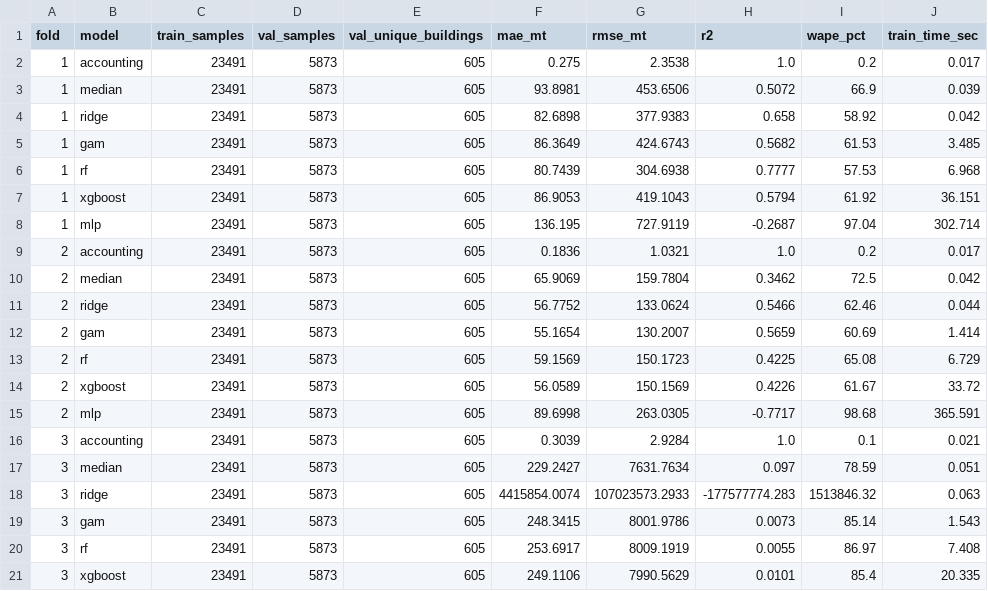
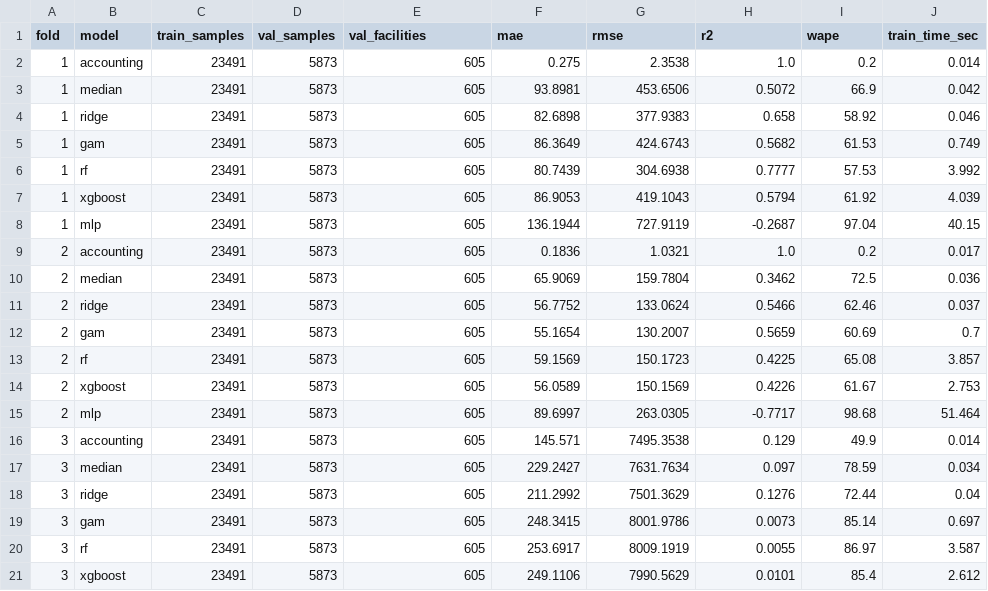
Before and after one commit to beingaditya18/CarbonPulse-, a CSV file: results/cross_validation_metrics.csv, drawn as a sheet; only a part is shown; the diff covers the shown part only.

```diff
--- a/results/cross_validation_metrics.csv
+++ b/results/cross_validation_metrics.csv
@@ -1,21 +1,21 @@
-fold,model,train_samples,val_samples,val_unique_buildings,mae_mt,rmse_mt,r2,wape_pct,train_time_sec
-1,accounting,23491,5873,605,0.275,2.3538,1.0,0.2,0.017
-1,median,23491,5873,605,93.8981,453.6506,0.5072,66.9,0.039
-1,ridge,23491,5873,605,82.6898,377.9383,0.658,58.92,0.042
-1,gam,23491,5873,605,86.3649,424.6743,0.5682,61.53,3.485
-1,rf,23491,5873,605,80.7439,304.6938,0.7777,57.53,6.968
-1,xgboost,23491,5873,605,86.9053,419.1043,0.5794,61.92,36.151
-1,mlp,23491,5873,605,136.195,727.9119,-0.2687,97.04,302.714
+fold,model,train_samples,val_samples,val_facilities,mae,rmse,r2,wape,train_time_sec
+1,accounting,23491,5873,605,0.275,2.3538,1.0,0.2,0.014
+1,median,23491,5873,605,93.8981,453.6506,0.5072,66.9,0.042
+1,ridge,23491,5873,605,82.6898,377.9383,0.658,58.92,0.046
+1,gam,23491,5873,605,86.3649,424.6743,0.5682,61.53,0.749
+1,rf,23491,5873,605,80.7439,304.6938,0.7777,57.53,3.992
+1,xgboost,23491,5873,605,86.9053,419.1043,0.5794,61.92,4.039
+1,mlp,23491,5873,605,136.1944,727.9119,-0.2687,97.04,40.15
 2,accounting,23491,5873,605,0.1836,1.0321,1.0,0.2,0.017
-2,median,23491,5873,605,65.9069,159.7804,0.3462,72.5,0.042
-2,ridge,23491,5873,605,56.7752,133.0624,0.5466,62.46,0.044
-2,gam,23491,5873,605,55.1654,130.2007,0.5659,60.69,1.414
-2,rf,23491,5873,605,59.1569,150.1723,0.4225,65.08,6.729
-2,xgboost,23491,5873,605,56.0589,150.1569,0.4226,61.67,33.72
-2,mlp,23491,5873,605,89.6998,263.0305,-0.7717,98.68,365.591
-3,accounting,23491,5873,605,0.3039,2.9284,1.0,0.1,0.021
-3,median,23491,5873,605,229.2427,7631.7634,0.097,78.59,0.051
-3,ridge,23491,5873,605,4415854.0074,107023573.2933,-177577774.283,1513846.32,0.063
-3,gam,23491,5873,605,248.3415,8001.9786,0.0073,85.14,1.543
-3,rf,23491,5873,605,253.6917,8009.1919,0.0055,86.97,7.408
-3,xgboost,23491,5873,605,249.1106,7990.5629,0.0101,85.4,20.335
+2,median,23491,5873,605,65.9069,159.7804,0.3462,72.5,0.036
+2,ridge,23491,5873,605,56.7752,133.0624,0.5466,62.46,0.037
+2,gam,23491,5873,605,55.1654,130.2007,0.5659,60.69,0.7
+2,rf,23491,5873,605,59.1569,150.1723,0.4225,65.08,3.857
+2,xgboost,23491,5873,605,56.0589,150.1569,0.4226,61.67,2.753
+2,mlp,23491,5873,605,89.6997,263.0305,-0.7717,98.68,51.464
+3,accounting,23491,5873,605,145.571,7495.3538,0.129,49.9,0.014
+3,median,23491,5873,605,229.2427,7631.7634,0.097,78.59,0.034
+3,ridge,23491,5873,605,211.2992,7501.3629,0.1276,72.44,0.04
+3,gam,23491,5873,605,248.3415,8001.9786,0.0073,85.14,0.697
+3,rf,23491,5873,605,253.6917,8009.1919,0.0055,86.97,3.587
+3,xgboost,23491,5873,605,249.1106,7990.5629,0.0101,85.4,2.612
```
Also changed, not shown: 23 edited cells elsewhere in this file, results/cross_validation_summary.csv, 7 other files.
